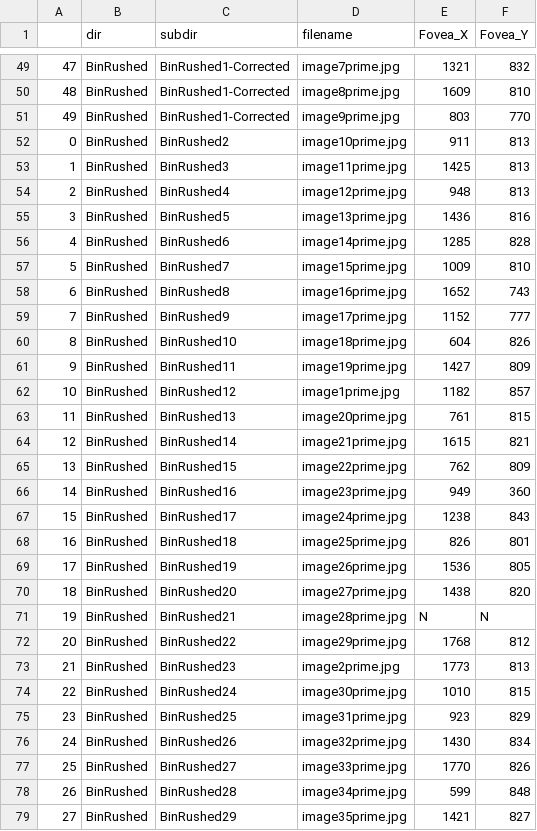
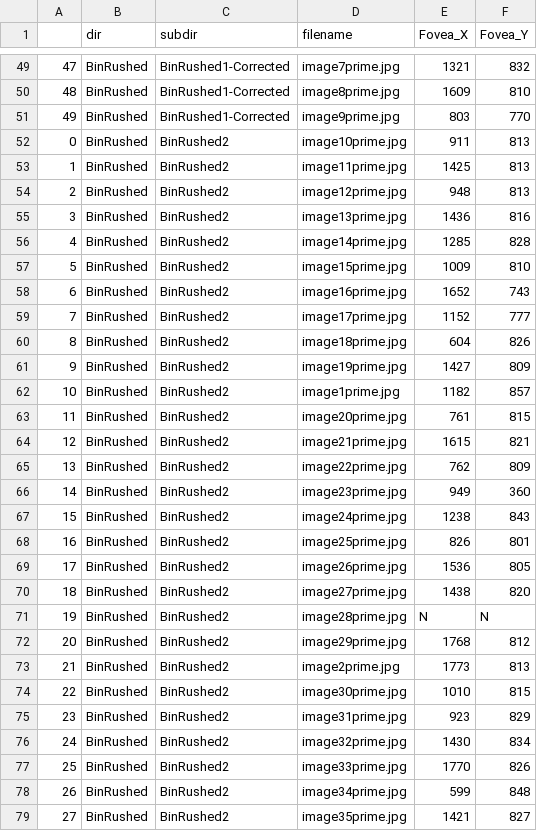
Before and after one commit to mohaEs/RIGA-segmentation-masks, a CSV file: Fovea_all.csv, drawn as a sheet; only a part is shown, gaps mark what is left out; the diff covers the shown part only.

Commit message:
Update Fovea_all.csv

```diff
--- a/Fovea_all.csv
+++ b/Fovea_all.csv
@@ -52,28 +52,28 @@
 0,BinRushed,BinRushed2,image10prime.jpg,911,813
-1,BinRushed,BinRushed3,image11prime.jpg,1425,813
-2,BinRushed,BinRushed4,image12prime.jpg,948,813
-3,BinRushed,BinRushed5,image13prime.jpg,1436,816
-4,BinRushed,BinRushed6,image14prime.jpg,1285,828
-5,BinRushed,BinRushed7,image15prime.jpg,1009,810
-6,BinRushed,BinRushed8,image16prime.jpg,1652,743
-7,BinRushed,BinRushed9,image17prime.jpg,1152,777
-8,BinRushed,BinRushed10,image18prime.jpg,604,826
-9,BinRushed,BinRushed11,image19prime.jpg,1427,809
-10,BinRushed,BinRushed12,image1prime.jpg,1182,857
-11,BinRushed,BinRushed13,image20prime.jpg,761,815
-12,BinRushed,BinRushed14,image21prime.jpg,1615,821
-13,BinRushed,BinRushed15,image22prime.jpg,762,809
-14,BinRushed,BinRushed16,image23prime.jpg,949,360
-15,BinRushed,BinRushed17,image24prime.jpg,1238,843
-16,BinRushed,BinRushed18,image25prime.jpg,826,801
-17,BinRushed,BinRushed19,image26prime.jpg,1536,805
-18,BinRushed,BinRushed20,image27prime.jpg,1438,820
-19,BinRushed,BinRushed21,image28prime.jpg,N,N
-20,BinRushed,BinRushed22,image29prime.jpg,1768,812
-21,BinRushed,BinRushed23,image2prime.jpg,1773,813
-22,BinRushed,BinRushed24,image30prime.jpg,1010,815
-23,BinRushed,BinRushed25,image31prime.jpg,923,829
-24,BinRushed,BinRushed26,image32prime.jpg,1430,834
-25,BinRushed,BinRushed27,image33prime.jpg,1770,826
-26,BinRushed,BinRushed28,image34prime.jpg,599,848
-27,BinRushed,BinRushed29,image35prime.jpg,1421,827
+1,BinRushed,BinRushed2,image11prime.jpg,1425,813
+2,BinRushed,BinRushed2,image12prime.jpg,948,813
+3,BinRushed,BinRushed2,image13prime.jpg,1436,816
+4,BinRushed,BinRushed2,image14prime.jpg,1285,828
+5,BinRushed,BinRushed2,image15prime.jpg,1009,810
+6,BinRushed,BinRushed2,image16prime.jpg,1652,743
+7,BinRushed,BinRushed2,image17prime.jpg,1152,777
+8,BinRushed,BinRushed2,image18prime.jpg,604,826
+9,BinRushed,BinRushed2,image19prime.jpg,1427,809
+10,BinRushed,BinRushed2,image1prime.jpg,1182,857
+11,BinRushed,BinRushed2,image20prime.jpg,761,815
+12,BinRushed,BinRushed2,image21prime.jpg,1615,821
+13,BinRushed,BinRushed2,image22prime.jpg,762,809
+14,BinRushed,BinRushed2,image23prime.jpg,949,360
+15,BinRushed,BinRushed2,image24prime.jpg,1238,843
+16,BinRushed,BinRushed2,image25prime.jpg,826,801
+17,BinRushed,BinRushed2,image26prime.jpg,1536,805
+18,BinRushed,BinRushed2,image27prime.jpg,1438,820
+19,BinRushed,BinRushed2,image28prime.jpg,N,N
+20,BinRushed,BinRushed2,image29prime.jpg,1768,812
+21,BinRushed,BinRushed2,image2prime.jpg,1773,813
+22,BinRushed,BinRushed2,image30prime.jpg,1010,815
+23,BinRushed,BinRushed2,image31prime.jpg,923,829
+24,BinRushed,BinRushed2,image32prime.jpg,1430,834
+25,BinRushed,BinRushed2,image33prime.jpg,1770,826
+26,BinRushed,BinRushed2,image34prime.jpg,599,848
+27,BinRushed,BinRushed2,image35prime.jpg,1421,827
```
Also changed, not shown: 115 edited cells elsewhere in this file.
